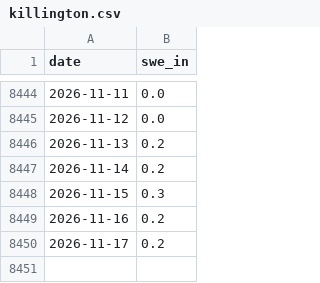
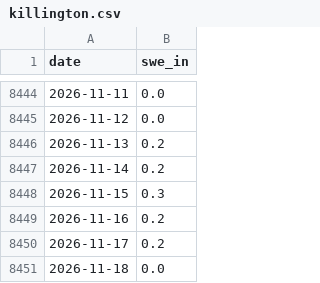
Before and after one commit to zacksguido/snotel-ski-summaries, a CSV file: docs/data/snodas/killington.csv, drawn as a sheet; only a part is shown, gaps mark what is left out.

```diff
--- a/docs/data/snodas/killington.csv
+++ b/docs/data/snodas/killington.csv
@@ -8450 +8450,2 @@ date,swe_in
 2026-11-17,0.2
+2026-11-18,0.0
```
Also changed, not shown: 14 other files.
